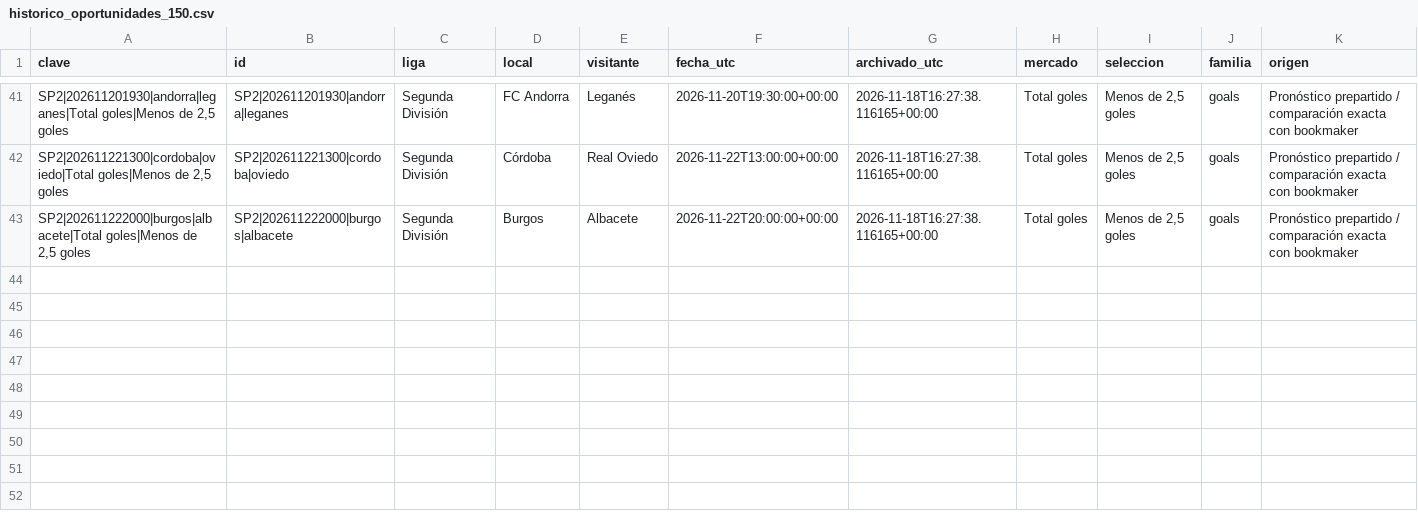
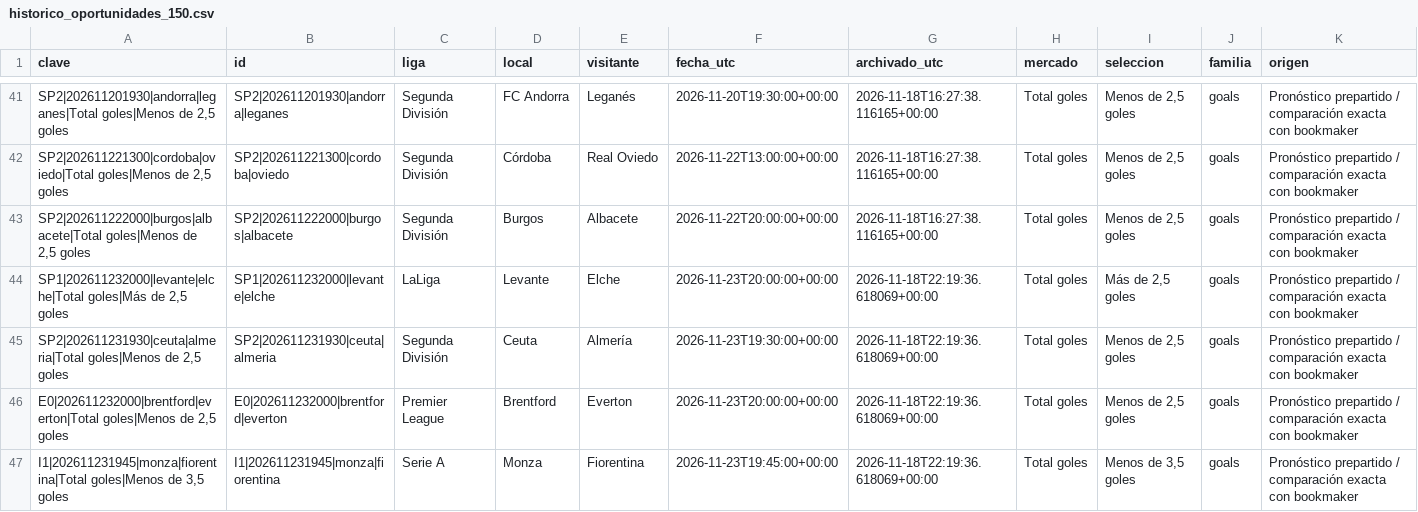
Before and after one commit to rasekes86/football-ai-lab, a CSV file: output/historico_oportunidades_150.csv, drawn as a sheet; only a part is shown, gaps mark what is left out; rows hold the shown columns only; the diff names each change by its address in the sheet, - before the commit and + after, or states it on an @@ line.

```diff
--- a/output/historico_oportunidades_150.csv
+++ b/output/historico_oportunidades_150.csv
+row 44: SP1|202611232000|levante|elche|Total goles|Más de 2,5 goles | SP1|202611232000|levante|elche | LaLiga | Levante | Elche | 2026-11-23T20:00:00+00:00 | 2026-11-18T22:19:36.618069+00:00 | Total goles | Más de 2,5 goles | goals | Pronóstico prepartido / comparación exacta con bookmaker
+row 45: SP2|202611231930|ceuta|almeria|Total goles|Menos de 2,5 goles | SP2|202611231930|ceuta|almeria | Segunda División | Ceuta | Almería | 2026-11-23T19:30:00+00:00 | 2026-11-18T22:19:36.618069+00:00 | Total goles | Menos de 2,5 goles | goals | Pronóstico prepartido / comparación exacta con bookmaker
+row 46: E0|202611232000|brentford|everton|Total goles|Menos de 2,5 goles | E0|202611232000|brentford|everton | Premier League | Brentford | Everton | 2026-11-23T20:00:00+00:00 | 2026-11-18T22:19:36.618069+00:00 | Total goles | Menos de 2,5 goles | goals | Pronóstico prepartido / comparación exacta con bookmaker
+row 47: I1|202611231945|monza|fiorentina|Total goles|Menos de 3,5 goles | I1|202611231945|monza|fiorentina | Serie A | Monza | Fiorentina | 2026-11-23T19:45:00+00:00 | 2026-11-18T22:19:36.618069+00:00 | Total goles | Menos de 3,5 goles | goals | Pronóstico prepartido / comparación exacta con bookmaker
```
Also changed, not shown: output/seguimiento_oportunidades_150.csv, 6 other files.
